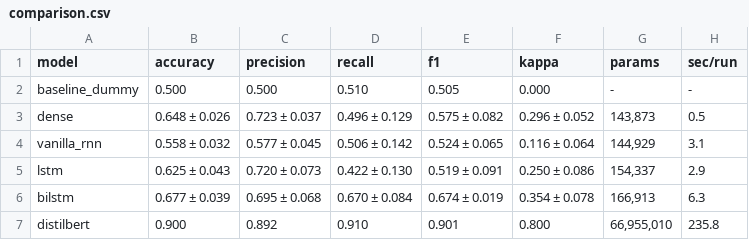
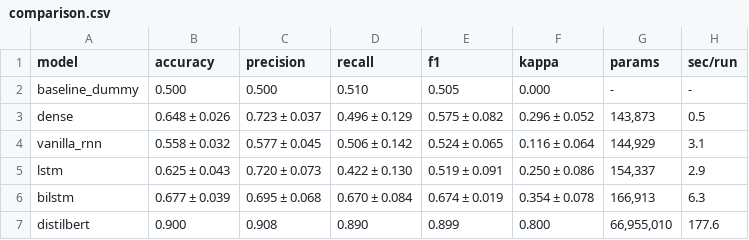
Before and after one commit to MissyMilaS/CED-III-IT2-JMChildrens, a CSV file: outputs/metrics/comparison.csv, drawn as a sheet.

```diff
--- a/outputs/metrics/comparison.csv
+++ b/outputs/metrics/comparison.csv
@@ -6,2 +6,2 @@ lstm,0.625 ± 0.043,0.720 ± 0.073,0.422 ± 0.130,0.519 ± 0.091,0.250 ± 0.086,
 bilstm,0.677 ± 0.039,0.695 ± 0.068,0.670 ± 0.084,0.674 ± 0.019,0.354 ± 0.078,"166,913",6.3
-distilbert,0.900,0.892,0.910,0.901,0.800,"66,955,010",235.8
+distilbert,0.900,0.908,0.890,0.899,0.800,"66,955,010",177.6
```
Also changed, not shown: 21 other files.
